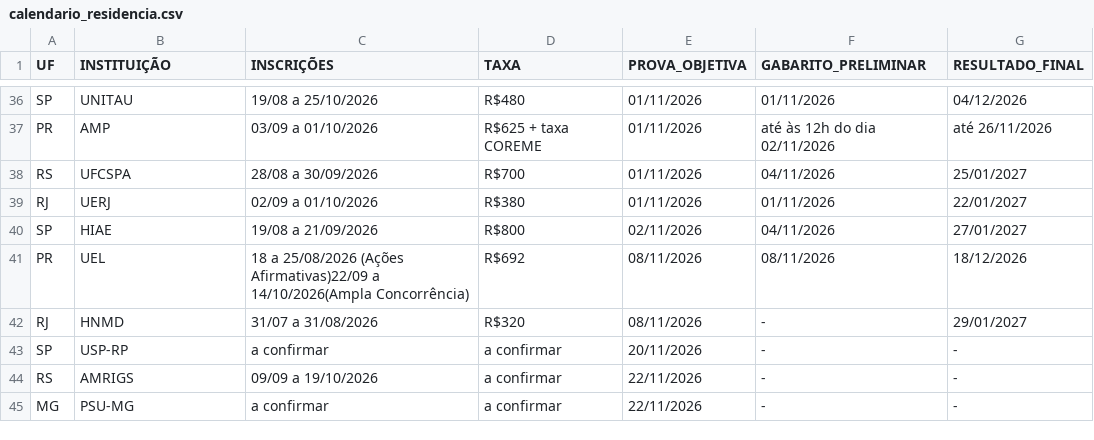
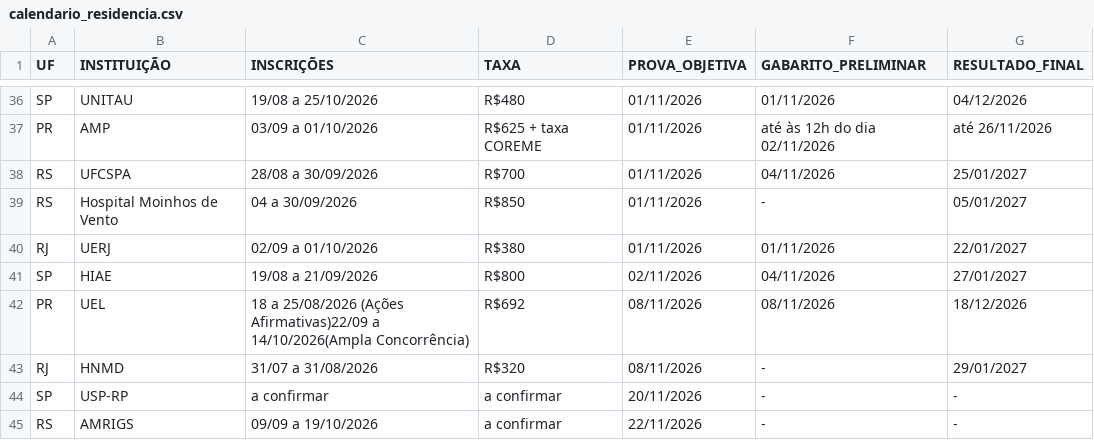
Before and after one commit to cadeteafya/calendario-provas, a CSV file: data/calendario_residencia.csv, drawn as a sheet; only a part is shown, gaps mark what is left out; the shorter side is filled out with more unchanged rows.

```diff
--- a/data/calendario_residencia.csv
+++ b/data/calendario_residencia.csv
@@ -38,2 +38,3 @@ PR,AMP,03/09 a 01/10/2026,R$625 + taxa COREME,01/11/2026,até às 12h do dia 02/
 RS,UFCSPA,28/08 a 30/09/2026,R$700,01/11/2026,04/11/2026,25/01/2027
+RS,Hospital Moinhos de Vento,04 a 30/09/2026,R$850,01/11/2026,-,05/01/2027
 RJ,UERJ,02/09 a 01/10/2026,R$380,01/11/2026,01/11/2026,22/01/2027
```
Also changed, not shown: 2 other files.
